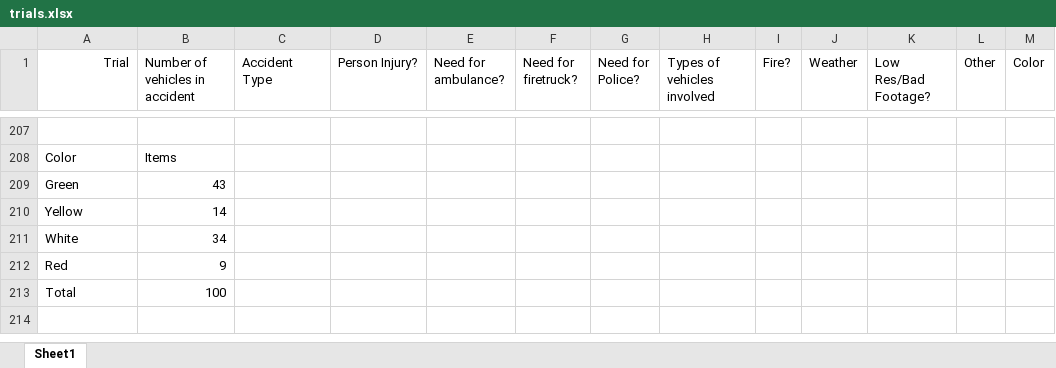
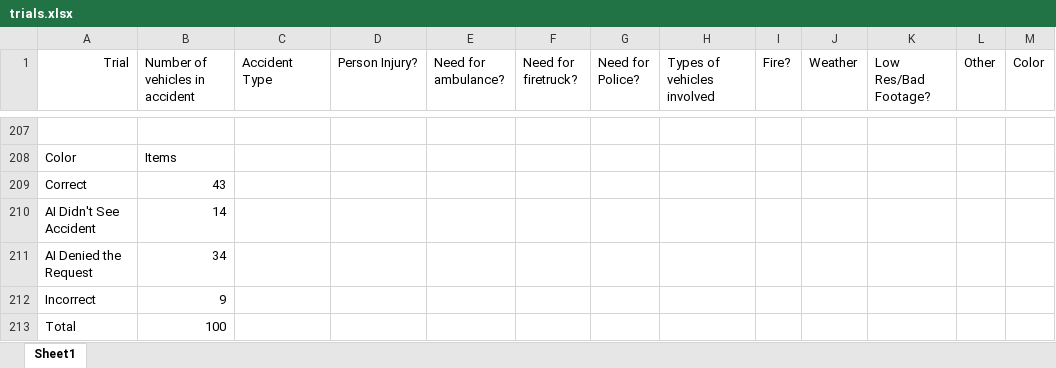
Before and after one commit to Silverasdf/extracted_frames_sheets, an Excel workbook: trials.xlsx, sheet Sheet1, drawn as a sheet; only a part is shown, gaps mark what is left out; values as stored, in another font and other column widths than the file's, no borders; charts and pictures and table styles not drawn; the diff names each change by its address in the sheet, - before the commit and + after, or states it on an @@ line.

```diff
--- a/trials.xlsx (sheet Sheet1)
+++ b/trials.xlsx (sheet Sheet1)
-A209 (Trial): Green
+A209 (Trial): Correct
-A210 (Trial): Yellow
+A210 (Trial): AI Didn't See Accident
-A211 (Trial): White
+A211 (Trial): AI Denied the Request
-A212 (Trial): Red
+A212 (Trial): Incorrect
```
Also changed, not shown: charts or pictures, llava-trials.xlsx, 4 other files.
